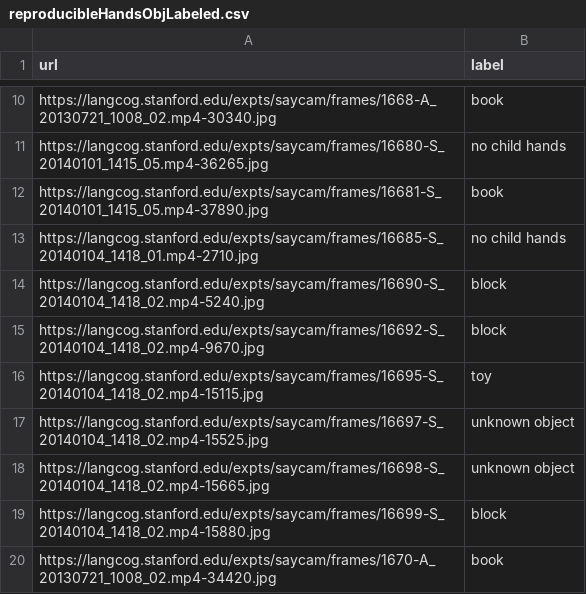
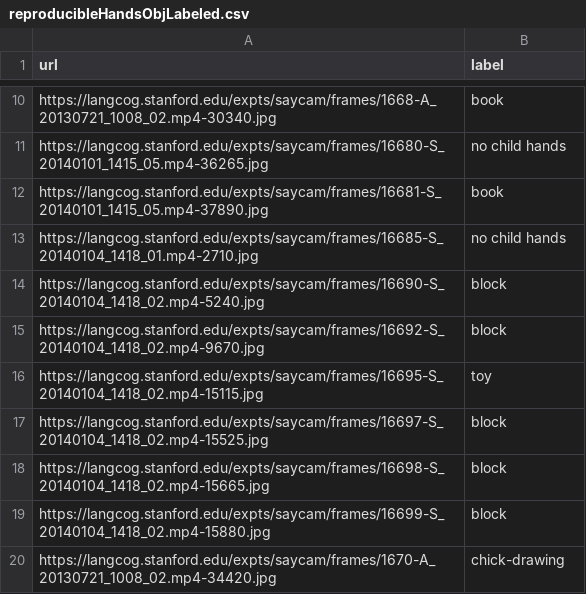
Before and after one commit to brialorelle/headcam-objects, a CSV file: data/annotations/basic_level_manual/reproducibleHandsObjLabeled.csv, drawn as a sheet; only a part is shown, gaps mark what is left out; the diff covers the shown part only.

Commit message:
corrected annotations

```diff
--- a/data/annotations/basic_level_manual/reproducibleHandsObjLabeled.csv
+++ b/data/annotations/basic_level_manual/reproducibleHandsObjLabeled.csv
@@ -16,5 +16,5 @@ https://langcog.stanford.edu/expts/saycam/frames/16692-S_20140104_1418_02.mp4-96
 https://langcog.stanford.edu/expts/saycam/frames/16695-S_20140104_1418_02.mp4-15115.jpg,toy
-https://langcog.stanford.edu/expts/saycam/frames/16697-S_20140104_1418_02.mp4-15525.jpg,unknown object
-https://langcog.stanford.edu/expts/saycam/frames/16698-S_20140104_1418_02.mp4-15665.jpg,unknown object
+https://langcog.stanford.edu/expts/saycam/frames/16697-S_20140104_1418_02.mp4-15525.jpg,block
+https://langcog.stanford.edu/expts/saycam/frames/16698-S_20140104_1418_02.mp4-15665.jpg,block
 https://langcog.stanford.edu/expts/saycam/frames/16699-S_20140104_1418_02.mp4-15880.jpg,block
-https://langcog.stanford.edu/expts/saycam/frames/1670-A_20130721_1008_02.mp4-34420.jpg,book
+https://langcog.stanford.edu/expts/saycam/frames/1670-A_20130721_1008_02.mp4-34420.jpg,chick-drawing
```
Also changed, not shown: 19 edited cells elsewhere in this file.
